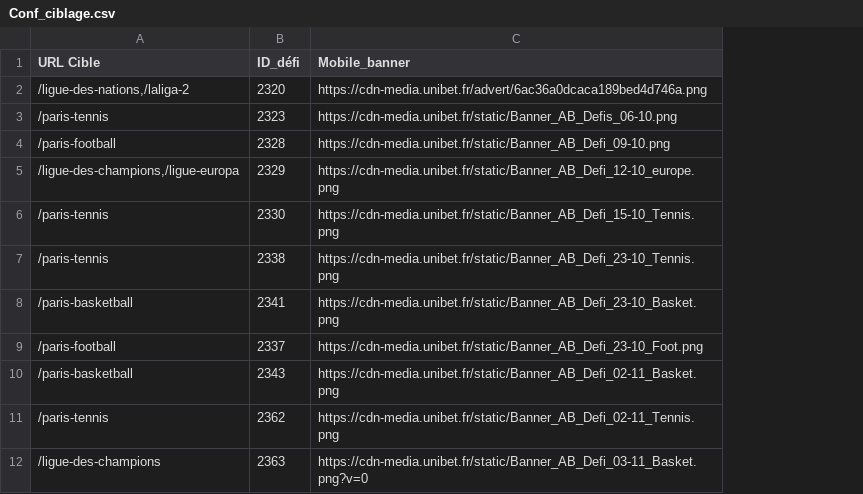
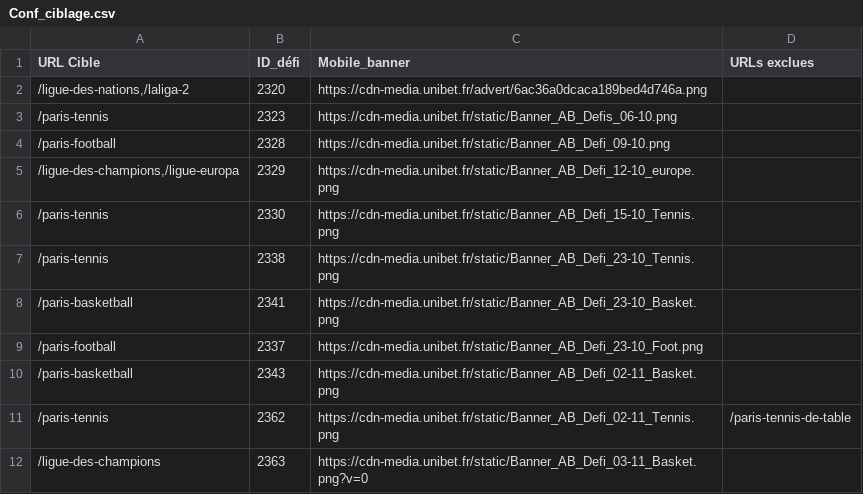
Before and after one commit to Unibet-ux/playerFilter, a CSV file: Conf_ciblage.csv, drawn as a sheet; the diff names each change by its address in the sheet, - before the commit and + after, or states it on an @@ line.

Commit message:
Update Conf_ciblage.csv

```diff
--- a/Conf_ciblage.csv
+++ b/Conf_ciblage.csv
+column D (URLs exclues), row 11: /paris-tennis-de-table
```
